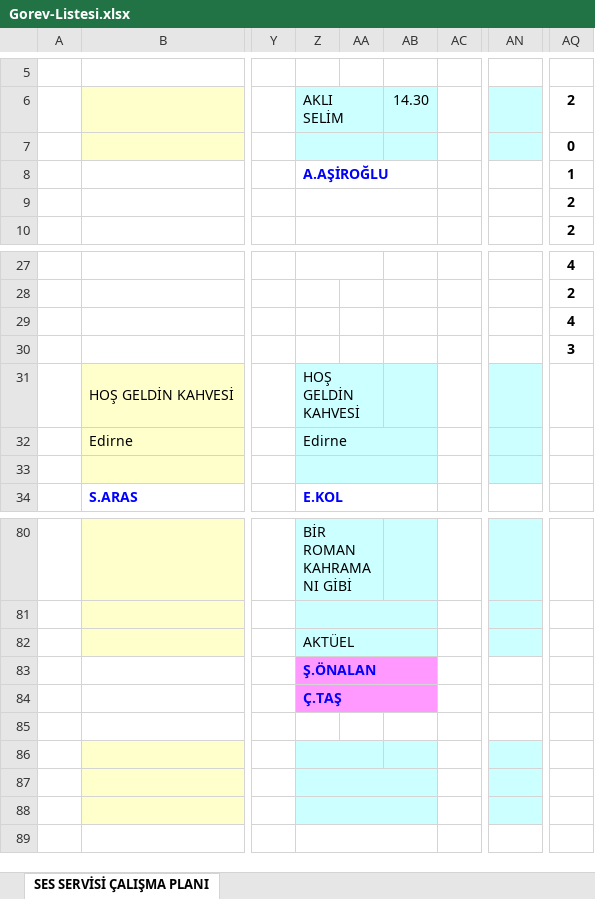
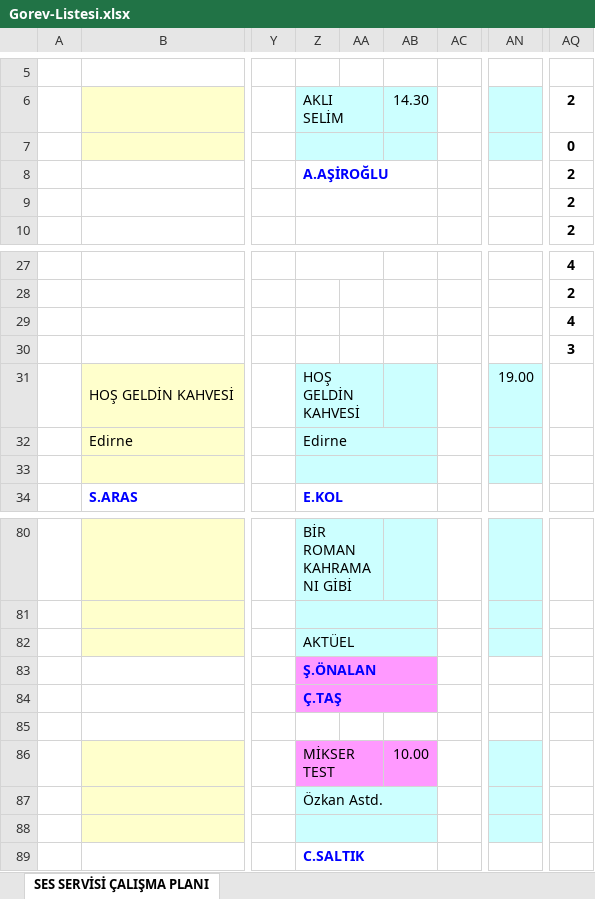
Before and after one commit to sesservisi/ses, an Excel workbook: Gorev-Listesi.xlsx, sheet SES SERVİSİ ÇALIŞMA PLANI, drawn as a sheet; only a part is shown, gaps mark what is left out; values as stored, in another font and other column widths than the file's, no borders; the diff names each change by its address in the sheet, - before the commit and + after, or states it on an @@ line.

```diff
--- a/Gorev-Listesi.xlsx (sheet SES SERVİSİ ÇALIŞMA PLANI)
+++ b/Gorev-Listesi.xlsx (sheet SES SERVİSİ ÇALIŞMA PLANI)
-AQ8: 1
+AQ8: 2
-AN31: (empty)
+AN31: 19.00
-Z86: (empty)
+Z86: MİKSER TEST
-Z86:AB86 fill: #CCFFFF
+Z86:AB86 fill: #FF99FF
-AB86: (empty)
+AB86: 10.00
-Z87: (empty)
+Z87: Özkan Astd.
-Z89: (empty)
+Z89: C.SALTIK
```
